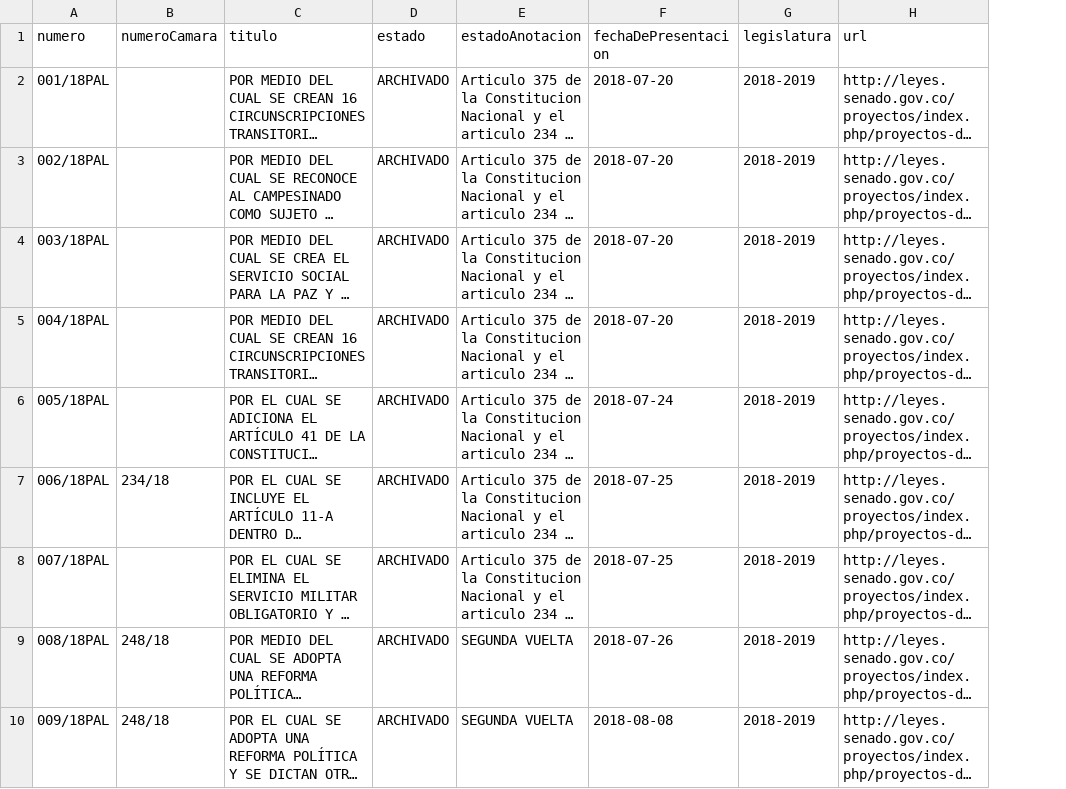
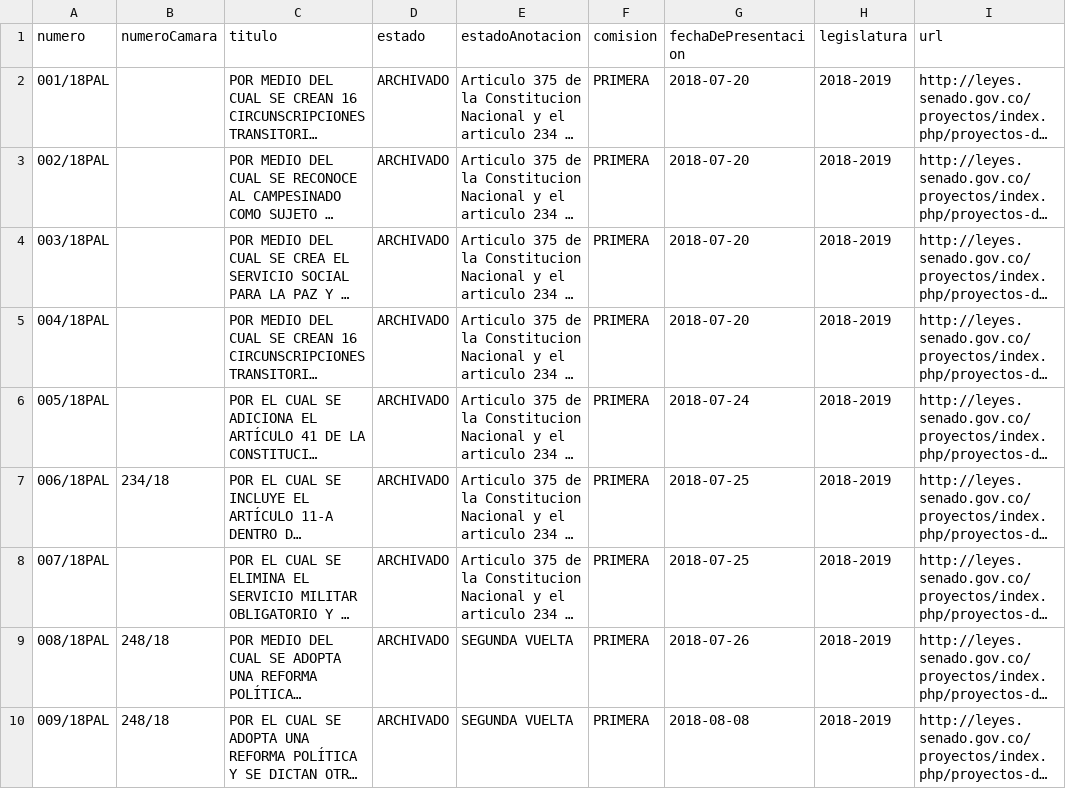
Before and after one commit to muniter/senado_crawler, a CSV file: output/data_pal_2018-2022.csv, drawn as a sheet; only a part is shown; long unchanged cells end in …; the diff names each change by its address in the sheet, - before the commit and + after, or states it on an @@ line.

Commit message:
pal, todos son comisión primera

```diff
--- a/output/data_pal_2018-2022.csv
+++ b/output/data_pal_2018-2022.csv
+column F (comision), rows 2-10: all PRIMERA
```
Also changed, not shown: output/data_pal_2022-2026.csv, 3 other files.
